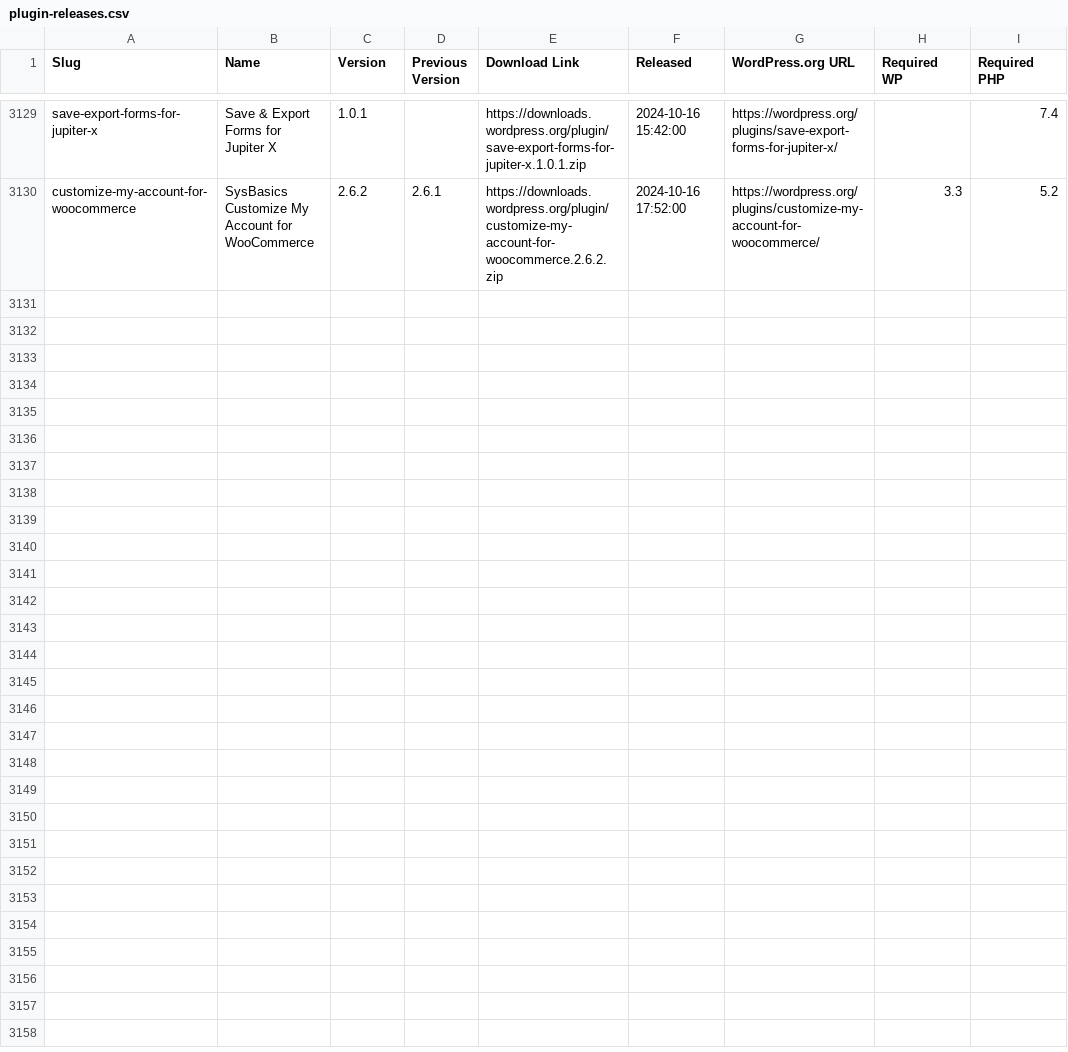
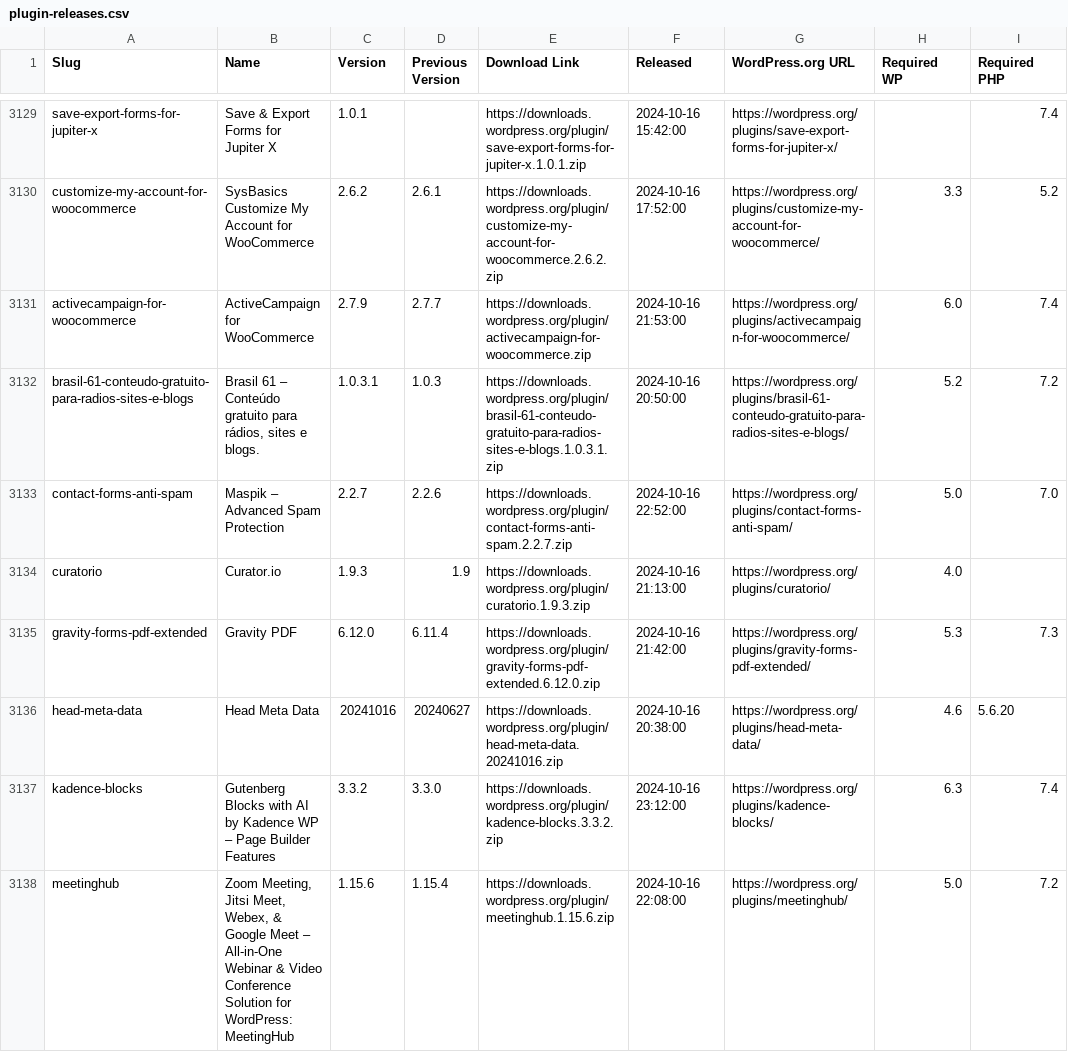
Before and after one commit to dd32/wp-public-data, a CSV file: plugin-releases.csv, drawn as a sheet; only a part is shown, gaps mark what is left out; the diff covers the shown part only.

```diff
--- a/plugin-releases.csv
+++ b/plugin-releases.csv
@@ -3130 +3130,9 @@ save-export-forms-for-jupiter-x,"Save & Export Forms for Jupiter X",1.0.1,,https
 customize-my-account-for-woocommerce,"SysBasics Customize My Account for WooCommerce",2.6.2,2.6.1,https://downloads.wordpress.org/plugin/customize-my-account-for-woocommerce.2.6.2.zip,"2024-10-16 17:52:00",https://wordpress.org/plugins/customize-my-account-for-woocommerce/,3.3,5.2
+activecampaign-for-woocommerce,"ActiveCampaign for WooCommerce",2.7.9,2.7.7,https://downloads.wordpress.org/plugin/activecampaign-for-woocommerce.zip,"2024-10-16 21:53:00",https://wordpress.org/plugins/activecampaign-for-woocommerce/,6.0,7.4
+brasil-61-conteudo-gratuito-para-radios-sites-e-blogs,"Brasil 61 – Conteúdo gratuito para rádios, sites e blogs.",1.0.3.1,1.0.3,https://downloads.wordpress.org/plugin/brasil-61-conteudo-gratuito-para-radios-sites-e-blogs.1.0.3.1.zip,"2024-10-16 20:50:00",https://wordpress.org/plugins/brasil-61-conteudo-gratuito-para-radios-sites-e-blogs/,5.2,7.2
+contact-forms-anti-spam,"Maspik – Advanced Spam Protection",2.2.7,2.2.6,https://downloads.wordpress.org/plugin/contact-forms-anti-spam.2.2.7.zip,"2024-10-16 22:52:00",https://wordpress.org/plugins/contact-forms-anti-spam/,5.0,7.0
+curatorio,Curator.io,1.9.3,1.9,https://downloads.wordpress.org/plugin/curatorio.1.9.3.zip,"2024-10-16 21:13:00",https://wordpress.org/plugins/curatorio/,4.0,
+gravity-forms-pdf-extended,"Gravity PDF",6.12.0,6.11.4,https://downloads.wordpress.org/plugin/gravity-forms-pdf-extended.6.12.0.zip,"2024-10-16 21:42:00",https://wordpress.org/plugins/gravity-forms-pdf-extended/,5.3,7.3
+head-meta-data,"Head Meta Data",20241016,20240627,https://downloads.wordpress.org/plugin/head-meta-data.20241016.zip,"2024-10-16 20:38:00",https://wordpress.org/plugins/head-meta-data/,4.6,5.6.20
+kadence-blocks,"Gutenberg Blocks with AI by Kadence WP – Page Builder Features",3.3.2,3.3.0,https://downloads.wordpress.org/plugin/kadence-blocks.3.3.2.zip,"2024-10-16 23:12:00",https://wordpress.org/plugins/kadence-blocks/,6.3,7.4
+meetinghub,"Zoom Meeting, Jitsi Meet, Webex, & Google Meet – All-in-One Webinar & Video Conference Solution for WordPress: MeetingHub",1.15.6,1.15.4,https://downloads.wordpress.org/plugin/meetinghub.1.15.6.zip,"2024-10-16 22:08:00",https://wordpress.org/plugins/meetinghub/,5.0,7.2
```
Also changed, not shown: 7 added rows elsewhere in this file, 17 other files.
